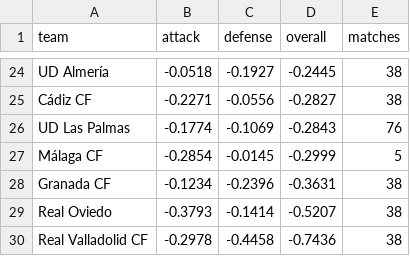
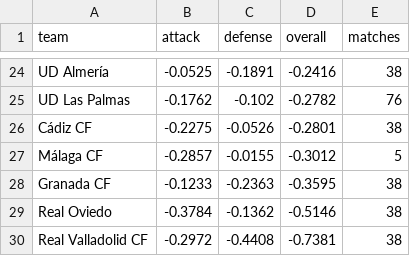
Before and after one commit to JuanAndresHS/pitchiq, a CSV file: data/predictions/pd/team_ratings.csv, drawn as a sheet; only a part is shown, gaps mark what is left out; removed rows and columns are numbered as before the commit, all else as after; the diff covers the shown part only; the diff names each change by its address in the sheet, - before the commit and + after, or states it on an @@ line.

```diff
--- a/data/predictions/pd/team_ratings.csv
+++ b/data/predictions/pd/team_ratings.csv
-B24 (attack): -0.0518
+B24 (attack): -0.0525
-C24 (defense): -0.1927
+C24 (defense): -0.1891
-D24 (overall): -0.2445
+D24 (overall): -0.2416
-row 25: Cádiz CF | -0.2271 | -0.0556 | -0.2827 | 38
-B25 (attack): -0.1774
+B25 (attack): -0.1762
-C25 (defense): -0.1069
+C25 (defense): -0.102
-D25 (overall): -0.2843
+D25 (overall): -0.2782
+row 26: Cádiz CF | -0.2275 | -0.0526 | -0.2801 | 38
-B27 (attack): -0.2854
+B27 (attack): -0.2857
-C27 (defense): -0.0145
+C27 (defense): -0.0155
-D27 (overall): -0.2999
+D27 (overall): -0.3012
-B28 (attack): -0.1234
+B28 (attack): -0.1233
-C28 (defense): -0.2396
+C28 (defense): -0.2363
-D28 (overall): -0.3631
+D28 (overall): -0.3595
-B29 (attack): -0.3793
+B29 (attack): -0.3784
-C29 (defense): -0.1414
+C29 (defense): -0.1362
-D29 (overall): -0.5207
+D29 (overall): -0.5146
-B30 (attack): -0.2978
+B30 (attack): -0.2972
-C30 (defense): -0.4458
+C30 (defense): -0.4408
-D30 (overall): -0.7436
+D30 (overall): -0.7381
```
Also changed, not shown: 5 added rows, 5 removed rows and 53 edited cells elsewhere in this file, data/predictions/cl/upcoming_forecasts.csv, data/predictions/pd/upcoming_forecasts.csv, 16 other files.
